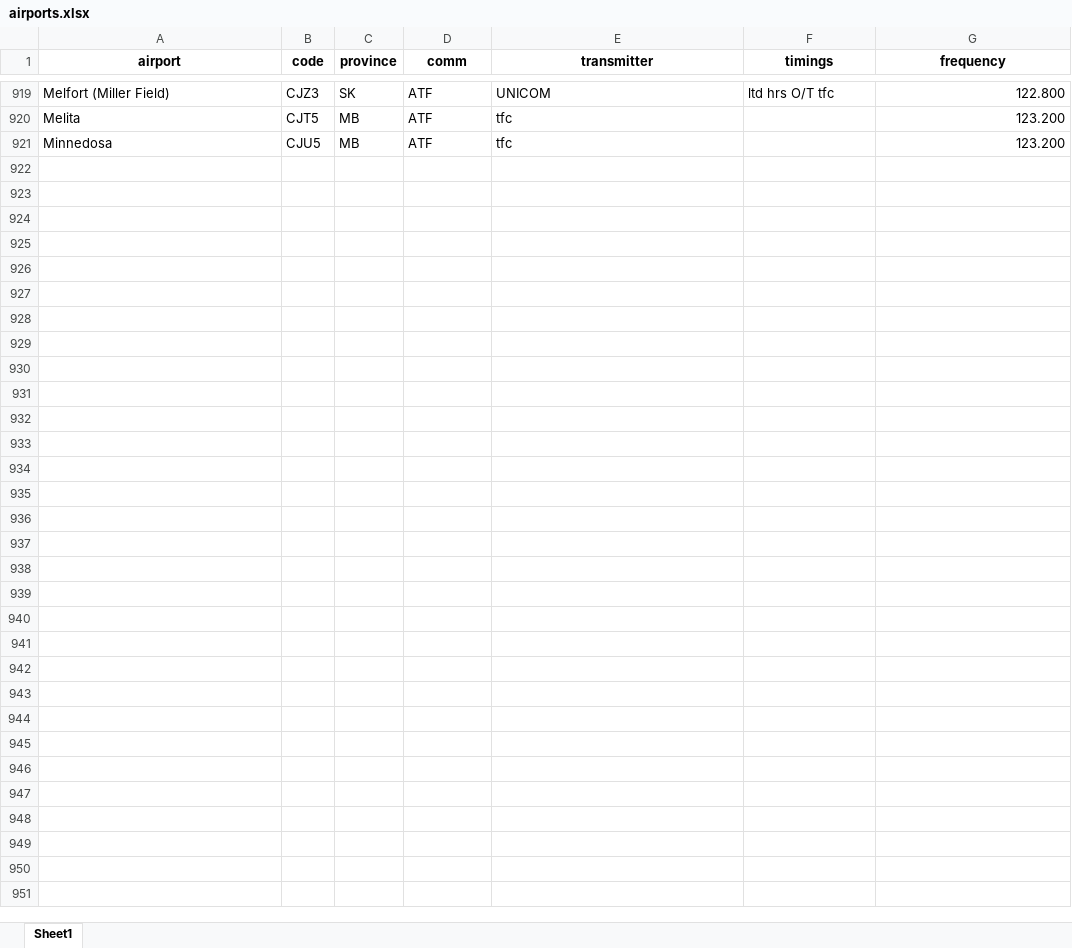
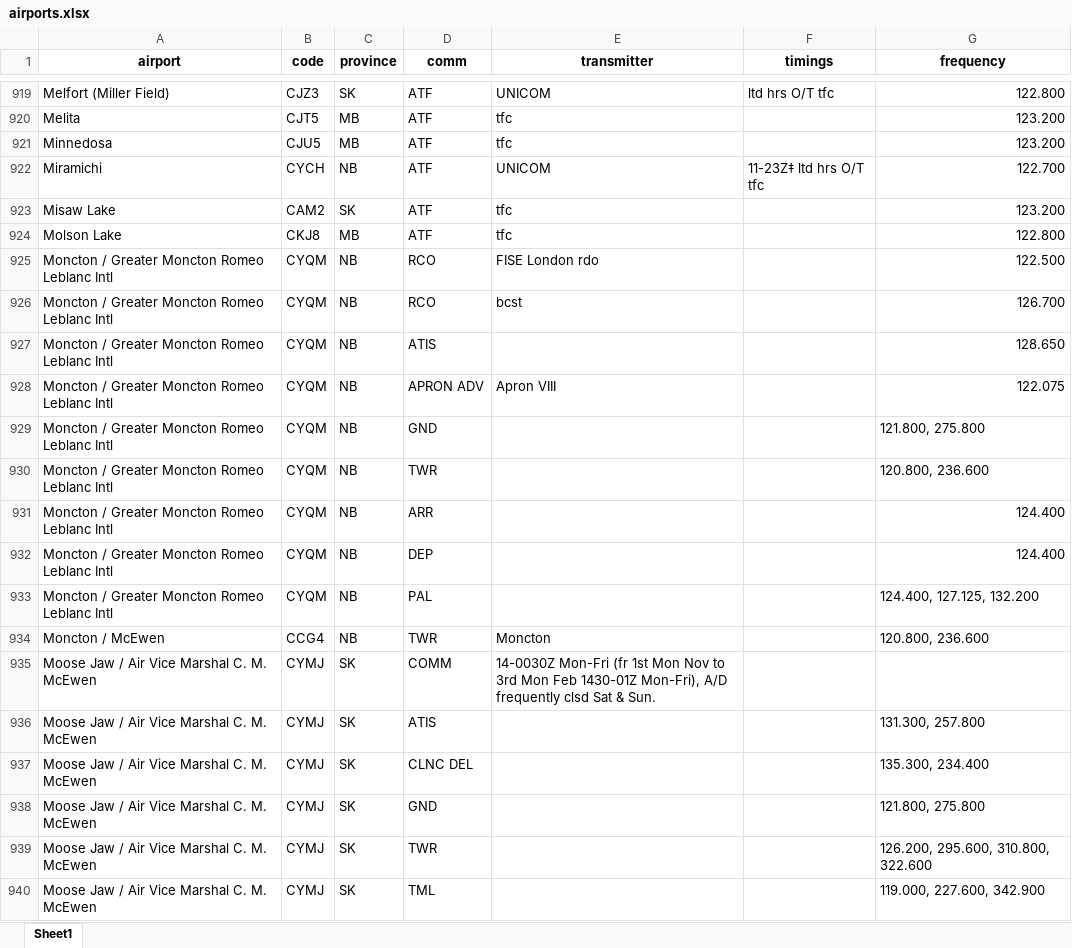
Before and after one commit to squawkcode-ca/squawkcode.ca, an Excel workbook: data/airports.xlsx, sheet Sheet1, drawn as a sheet; only a part is shown, gaps mark what is left out; values as stored, in another font and other column widths than the file's, no borders; the diff covers the shown part only; the diff names each change by its address in the sheet, - before the commit and + after, or states it on an @@ line.

```diff
--- a/data/airports.xlsx (sheet Sheet1)
+++ b/data/airports.xlsx (sheet Sheet1)
+row 922: Miramichi | CYCH | NB | ATF | UNICOM | 11-23Z‡ ltd hrs O/T tfc | 122.700
+row 923: Misaw Lake | CAM2 | SK | ATF | tfc |  | 123.200
+row 924: Molson Lake | CKJ8 | MB | ATF | tfc |  | 122.800
+row 925: Moncton / Greater Moncton Romeo Leblanc Intl | CYQM | NB | RCO | FISE London rdo |  | 122.500
+row 926: Moncton / Greater Moncton Romeo Leblanc Intl | CYQM | NB | RCO | bcst |  | 126.700
+row 927: Moncton / Greater Moncton Romeo Leblanc Intl | CYQM | NB | ATIS |  |  | 128.650
+row 928: Moncton / Greater Moncton Romeo Leblanc Intl | CYQM | NB | APRON ADV | Apron VIII |  | 122.075
+row 929: Moncton / Greater Moncton Romeo Leblanc Intl | CYQM | NB | GND |  |  | 121.800, 275.800
+row 930: Moncton / Greater Moncton Romeo Leblanc Intl | CYQM | NB | TWR |  |  | 120.800, 236.600
+row 931: Moncton / Greater Moncton Romeo Leblanc Intl | CYQM | NB | ARR |  |  | 124.400
+row 932: Moncton / Greater Moncton Romeo Leblanc Intl | CYQM | NB | DEP |  |  | 124.400
+row 933: Moncton / Greater Moncton Romeo Leblanc Intl | CYQM | NB | PAL |  |  | 124.400, 127.125, 132.200
+row 934: Moncton / McEwen | CCG4 | NB | TWR | Moncton |  | 120.800, 236.600
+row 935: Moose Jaw / Air Vice Marshal C. M. McEwen | CYMJ | SK | COMM | 14-0030Z Mon-Fri (fr 1st Mon Nov to 3rd Mon Feb 1430-01Z Mon-Fri), A/D frequently clsd Sat & Sun.
+row 936: Moose Jaw / Air Vice Marshal C. M. McEwen | CYMJ | SK | ATIS |  |  | 131.300, 257.800
+row 937: Moose Jaw / Air Vice Marshal C. M. McEwen | CYMJ | SK | CLNC DEL |  |  | 135.300, 234.400
+row 938: Moose Jaw / Air Vice Marshal C. M. McEwen | CYMJ | SK | GND |  |  | 121.800, 275.800
+row 939: Moose Jaw / Air Vice Marshal C. M. McEwen | CYMJ | SK | TWR |  |  | 126.200, 295.600, 310.800, 322.600
+row 940: Moose Jaw / Air Vice Marshal C. M. McEwen | CYMJ | SK | TML |  |  | 119.000, 227.600, 342.900
```
Also changed, not shown: 13 added rows elsewhere in this sheet, 1 other file.
